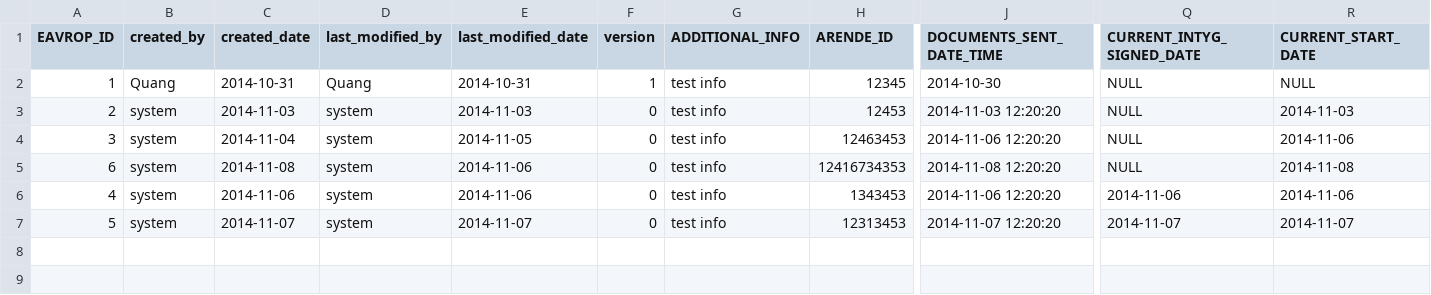
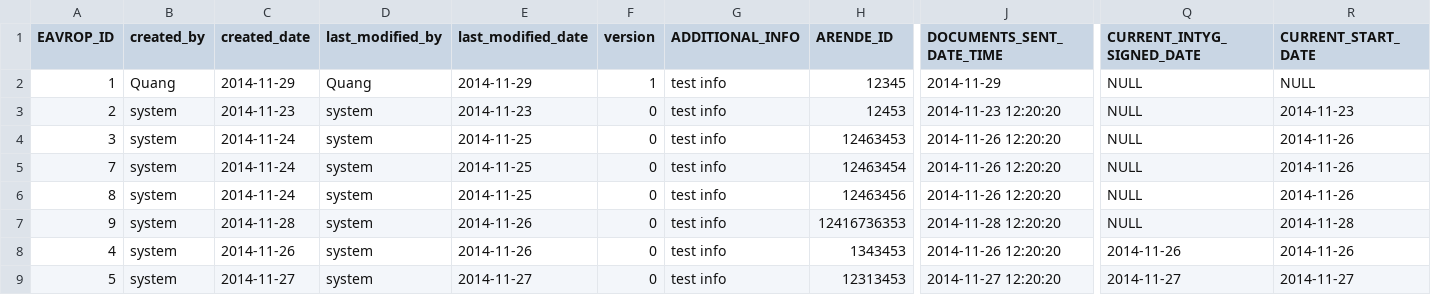
Before and after one commit to rasheedamir/fmu, a CSV file: src/main/resources/config/liquibase/eavrop.csv, drawn as a sheet; only a part is shown, gaps mark what is left out; addresses are those after the commit; rows hold the shown columns only; the diff names each change by its address in the sheet, - before the commit and + after, or states it on an @@ line.

```diff
--- a/src/main/resources/config/liquibase/eavrop.csv
+++ b/src/main/resources/config/liquibase/eavrop.csv
-C2 (created_date): 2014-10-31
+C2 (created_date): 2014-11-29
-E2 (last_modified_date): 2014-10-31
+E2 (last_modified_date): 2014-11-29
-J2 (DOCUMENTS_SENT_DATE_TIME): 2014-10-30
+J2 (DOCUMENTS_SENT_DATE_TIME): 2014-11-29
-C3 (created_date): 2014-11-03
+C3 (created_date): 2014-11-23
-E3 (last_modified_date): 2014-11-03
+E3 (last_modified_date): 2014-11-23
-J3 (DOCUMENTS_SENT_DATE_TIME): 2014-11-03 12:20:20
+J3 (DOCUMENTS_SENT_DATE_TIME): 2014-11-23 12:20:20
-R3 (CURRENT_START_DATE): 2014-11-03
+R3 (CURRENT_START_DATE): 2014-11-23
-C4 (created_date): 2014-11-04
+C4 (created_date): 2014-11-24
-E4 (last_modified_date): 2014-11-05
+E4 (last_modified_date): 2014-11-25
-J4 (DOCUMENTS_SENT_DATE_TIME): 2014-11-06 12:20:20
+J4 (DOCUMENTS_SENT_DATE_TIME): 2014-11-26 12:20:20
-R4 (CURRENT_START_DATE): 2014-11-06
+R4 (CURRENT_START_DATE): 2014-11-26
+row 5: 7 | system | 2014-11-24 | system | 2014-11-25 | 0 | test info | 12463454 | 2014-11-26 12:20:20 | NULL | 2014-11-26
+row 6: 8 | system | 2014-11-24 | system | 2014-11-25 | 0 | test info | 12463456 | 2014-11-26 12:20:20 | NULL | 2014-11-26
-A7 (EAVROP_ID): 6
+A7 (EAVROP_ID): 9
-C7 (created_date): 2014-11-08
+C7 (created_date): 2014-11-28
-E7:E8 (last_modified_date): 2014-11-06
+E7:E8 (last_modified_date): 2014-11-26
-H7 (ARENDE_ID): 12416734353
+H7 (ARENDE_ID): 12416736353
-J7 (DOCUMENTS_SENT_DATE_TIME): 2014-11-08 12:20:20
+J7 (DOCUMENTS_SENT_DATE_TIME): 2014-11-28 12:20:20
-R7 (CURRENT_START_DATE): 2014-11-08
+R7 (CURRENT_START_DATE): 2014-11-28
-C8 (created_date): 2014-11-06
+C8 (created_date): 2014-11-26
-J8 (DOCUMENTS_SENT_DATE_TIME): 2014-11-06 12:20:20
+J8 (DOCUMENTS_SENT_DATE_TIME): 2014-11-26 12:20:20
-Q8 (CURRENT_INTYG_SIGNED_DATE): 2014-11-06
+Q8 (CURRENT_INTYG_SIGNED_DATE): 2014-11-26
-R8 (CURRENT_START_DATE): 2014-11-06
+R8 (CURRENT_START_DATE): 2014-11-26
-C9 (created_date): 2014-11-07
+C9 (created_date): 2014-11-27
-E9 (last_modified_date): 2014-11-07
+E9 (last_modified_date): 2014-11-27
-J9 (DOCUMENTS_SENT_DATE_TIME): 2014-11-07 12:20:20
+J9 (DOCUMENTS_SENT_DATE_TIME): 2014-11-27 12:20:20
-Q9 (CURRENT_INTYG_SIGNED_DATE): 2014-11-07
+Q9 (CURRENT_INTYG_SIGNED_DATE): 2014-11-27
-R9 (CURRENT_START_DATE): 2014-11-07
+R9 (CURRENT_START_DATE): 2014-11-27
```
Also changed, not shown: 23 other files.
